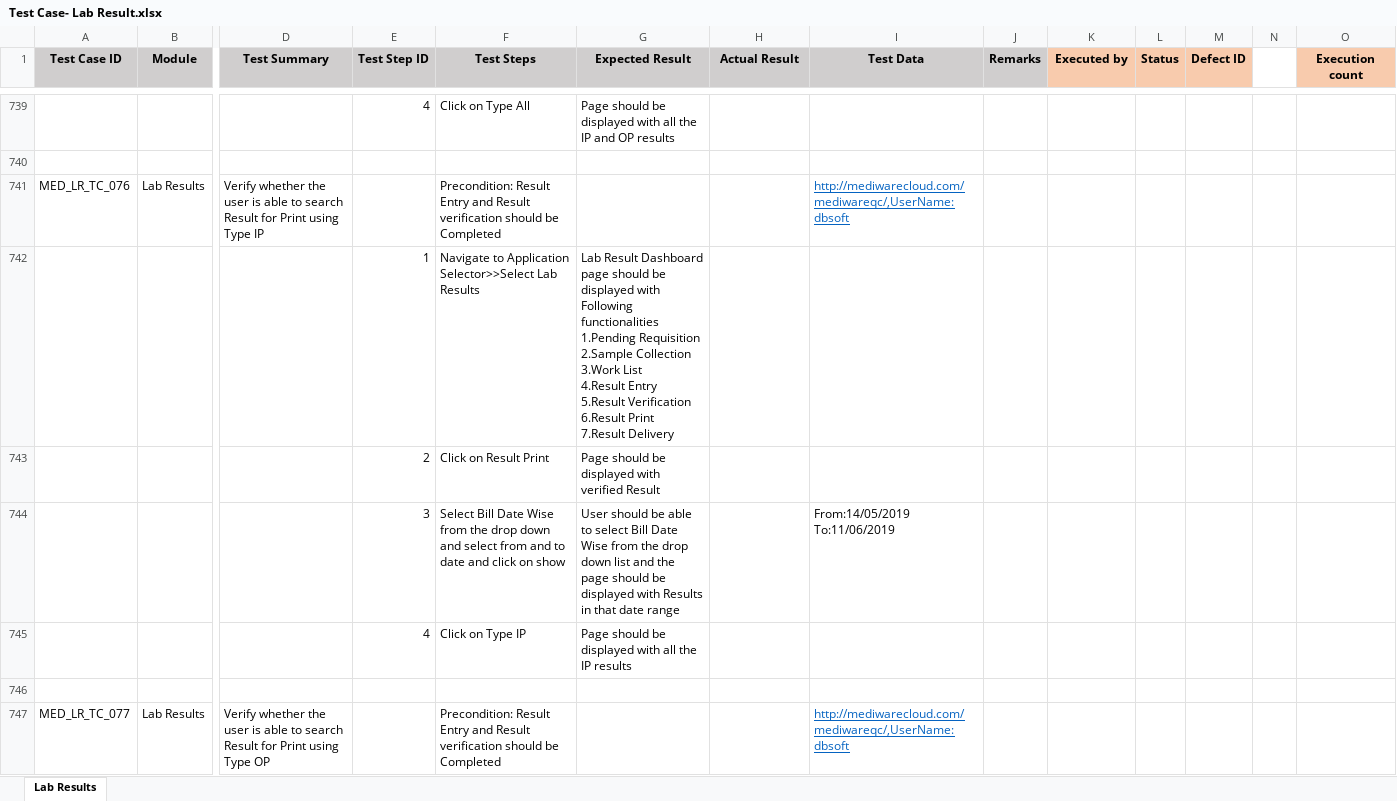
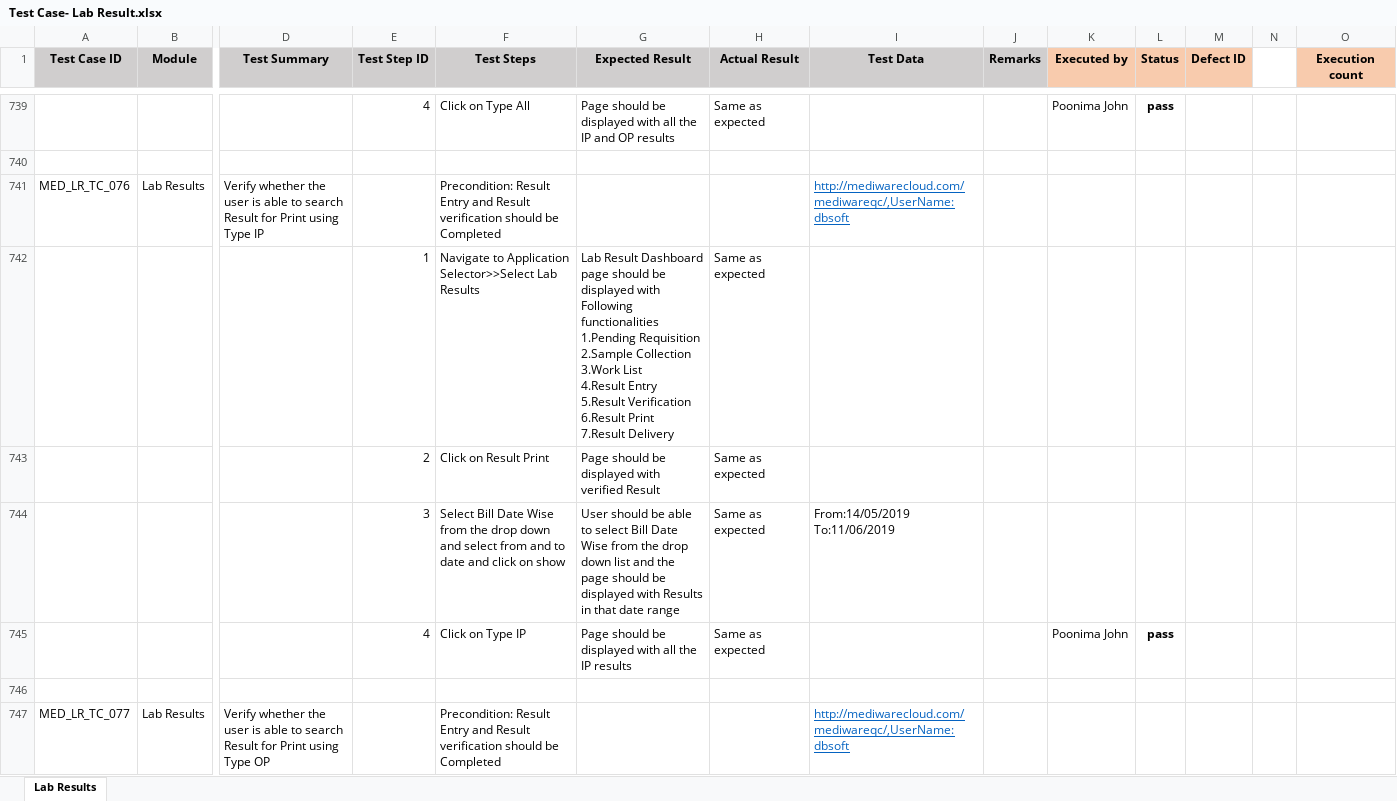
Before and after one commit to RijoJohnPatric/Mediware-Repository, an Excel workbook: Test Execution/Nithya/Test Case- Lab Result.xlsx, sheet Lab Results, drawn as a sheet; only a part is shown, gaps mark what is left out; values as stored, in another font and other column widths than the file's, no borders; removed rows and columns are numbered as before the commit, all else as after; rows hold the shown columns only; ↵ is a line break in a cell; the diff covers the shown part only; the diff names each change by its address in the sheet, - before the commit and + after, or states it on an @@ line.

Commit message:
16/7labresult

```diff
--- a/Test Execution/Nithya/Test Case- Lab Result.xlsx (sheet Lab Results)
+++ b/Test Execution/Nithya/Test Case- Lab Result.xlsx (sheet Lab Results)
-H739 (Actual Result): (empty)
+H739 (Actual Result): Same as expected
-K739 (Executed by): (empty)
+K739 (Executed by): Poonima John
-L739 (Status): (empty)
+L739 (Status): pass
-row 742:  |  |  | 1 | Navigate to Application Selector>>Select Lab Results | Lab Result Dashboard page should be displayed with Following functionalities ↵ 1.Pending Requisition ↵ 2.Sample Collection ↵ 3.Work List ↵ 4.Result Entry ↵ 5.Result Verification ↵ 6.Result Print ↵ 7.Result Delivery
+row 742:  |  |  | 1 | Navigate to Application Selector>>Select Lab Results | Lab Result Dashboard page should be displayed with Following functionalities ↵ 1.Pending Requisition ↵ 2.Sample Collection ↵ 3.Work List ↵ 4.Result Entry ↵ 5.Result Verification ↵ 6.Result Print ↵ 7.Result Delivery | Same as expected
-H743:H745 (Actual Result): (empty)
+H743:H745 (Actual Result): Same as expected
-K745 (Executed by): (empty)
+K745 (Executed by): Poonima John
-L745 (Status): (empty)
+L745 (Status): pass
```
Also changed, not shown: 19 added rows, 19 removed rows, 133 edited cells and cell formats elsewhere in this sheet.
